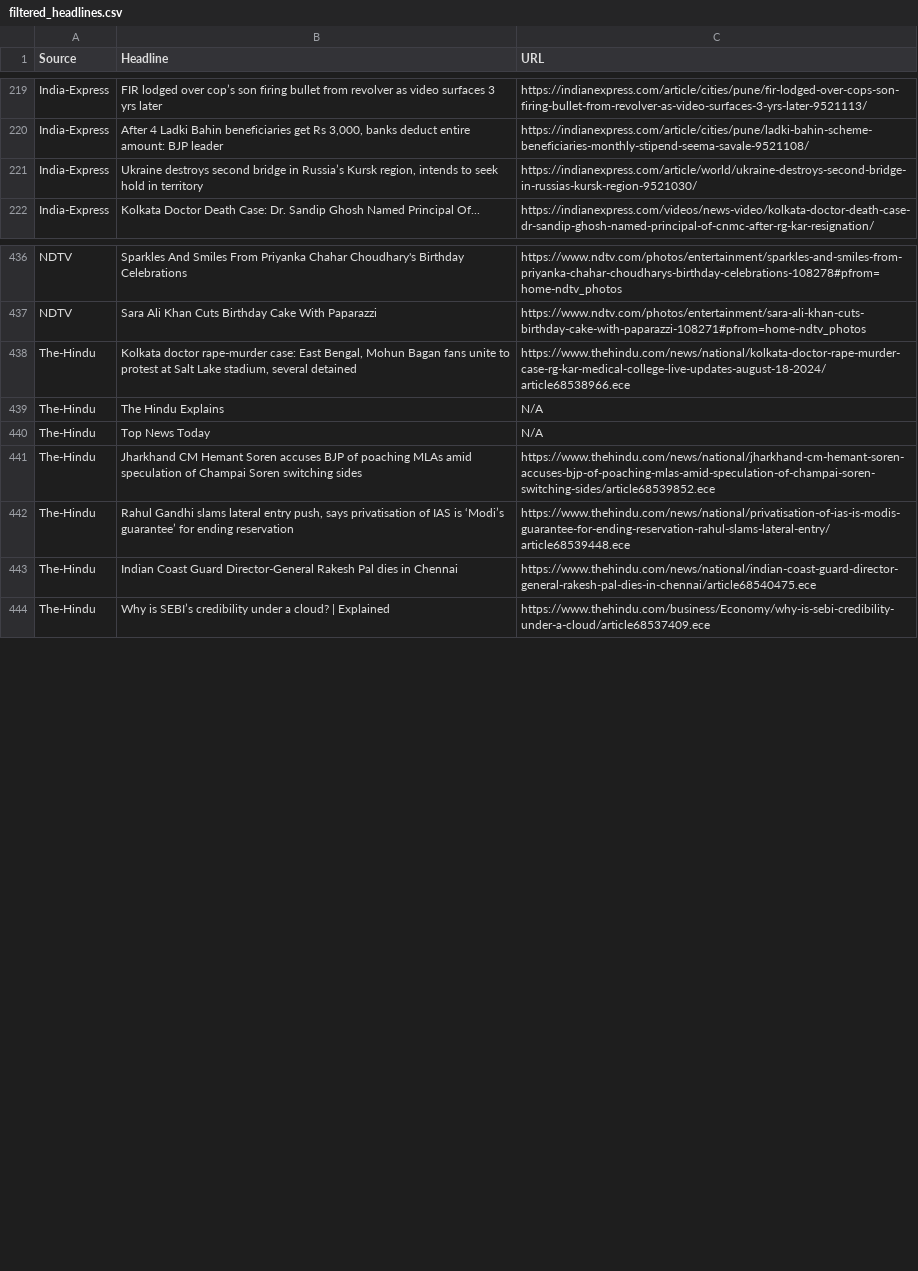
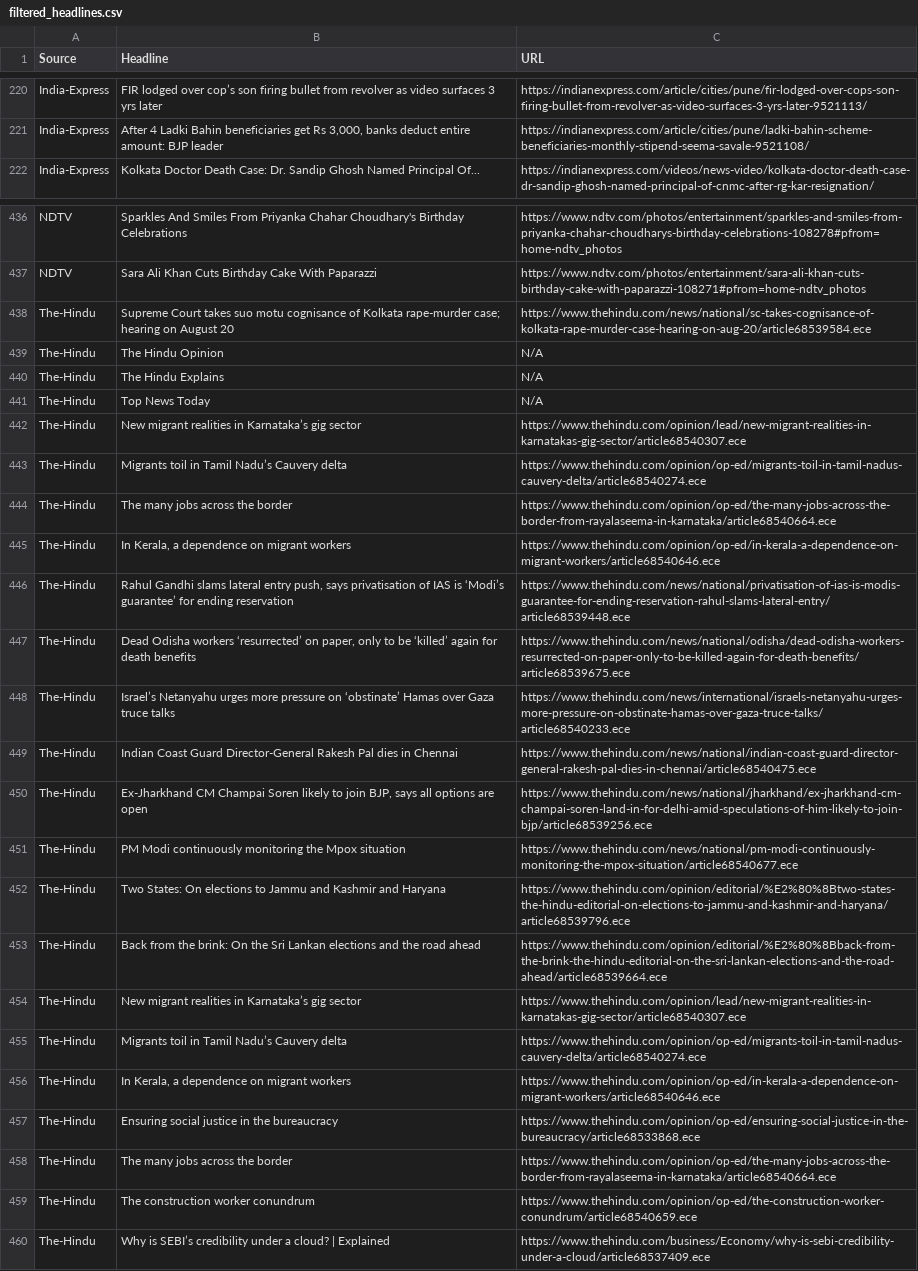
Before and after one commit to Terminator1601/news-scrapper, a CSV file: headlines/filtered_headlines.csv, drawn as a sheet; only a part is shown, gaps mark what is left out; removed rows and columns are numbered as before the commit, all else as after; the diff covers the shown part only; the diff names each change by its address in the sheet, - before the commit and + after, or states it on an @@ line.

```diff
--- a/headlines/filtered_headlines.csv
+++ b/headlines/filtered_headlines.csv
-row 221: India-Express | Ukraine destroys second bridge in Russia’s Kursk region, intends to seek hold in territory | https://indianexpress.com/article/world/ukraine-destroys-second-bridge-in-russias-kursk-region-9521030/
-B438 (Headline): Kolkata doctor rape-murder case: East Bengal, Mohun Bagan fans unite to protest at Salt Lake stadium, several detained
+B438 (Headline): Supreme Court takes suo motu cognisance of Kolkata rape-murder case; hearing on August 20
-C438 (URL): https://www.thehindu.com/news/national/kolkata-doctor-rape-murder-case-rg-kar-medical-college-live-updates-august-18-2024/article68538966.ece
+C438 (URL): https://www.thehindu.com/news/national/sc-takes-cognisance-of-kolkata-rape-murder-case-hearing-on-aug-20/article68539584.ece
+row 439: The-Hindu | The Hindu Opinion | N/A
-B442 (Headline): Jharkhand CM Hemant Soren accuses BJP of poaching MLAs amid speculation of Champai Soren switching sides
+B442 (Headline): New migrant realities in Karnataka’s gig sector
-C442 (URL): https://www.thehindu.com/news/national/jharkhand-cm-hemant-soren-accuses-bjp-of-poaching-mlas-amid-speculation-of-champai-soren-switching-sides/article68539852.ece
+C442 (URL): https://www.thehindu.com/opinion/lead/new-migrant-realities-in-karnatakas-gig-sector/article68540307.ece
+row 443: The-Hindu | Migrants toil in Tamil Nadu’s Cauvery delta | https://www.thehindu.com/opinion/op-ed/migrants-toil-in-tamil-nadus-cauvery-delta/article68540274.ece
+row 444: The-Hindu | The many jobs across the border | https://www.thehindu.com/opinion/op-ed/the-many-jobs-across-the-border-from-rayalaseema-in-karnataka/article68540664.ece
+row 445: The-Hindu | In Kerala, a dependence on migrant workers | https://www.thehindu.com/opinion/op-ed/in-kerala-a-dependence-on-migrant-workers/article68540646.ece
+row 447: The-Hindu | Dead Odisha workers ‘resurrected’ on paper, only to be ‘killed’ again for death benefits | https://www.thehindu.com/news/national/odisha/dead-odisha-workers-resurrected-on-paper-only-to-be-killed-again-for-death-benefits/article68539675.ece
+row 448: The-Hindu | Israel’s Netanyahu urges more pressure on ‘obstinate’ Hamas over Gaza truce talks | https://www.thehindu.com/news/international/israels-netanyahu-urges-more-pressure-on-obstinate-hamas-over-gaza-truce-talks/article68540233.ece
+row 450: The-Hindu | Ex-Jharkhand CM Champai Soren likely to join BJP, says all options are open | https://www.thehindu.com/news/national/jharkhand/ex-jharkhand-cm-champai-soren-land-in-for-delhi-amid-speculations-of-him-likely-to-join-bjp/article68539256.ece
+row 451: The-Hindu | PM Modi continuously monitoring the Mpox situation | https://www.thehindu.com/news/national/pm-modi-continuously-monitoring-the-mpox-situation/article68540677.ece
+row 452: The-Hindu | Two States: On elections to Jammu and Kashmir and Haryana | https://www.thehindu.com/opinion/editorial/%E2%80%8Btwo-states-the-hindu-editorial-on-elections-to-jammu-and-kashmir-and-haryana/article68539796.ece
+row 453: The-Hindu | Back from the brink: On the Sri Lankan elections and the road ahead | https://www.thehindu.com/opinion/editorial/%E2%80%8Bback-from-the-brink-the-hindu-editorial-on-the-sri-lankan-elections-and-the-road-ahead/article68539664.ece
+row 454: The-Hindu | New migrant realities in Karnataka’s gig sector | https://www.thehindu.com/opinion/lead/new-migrant-realities-in-karnatakas-gig-sector/article68540307.ece
+row 455: The-Hindu | Migrants toil in Tamil Nadu’s Cauvery delta | https://www.thehindu.com/opinion/op-ed/migrants-toil-in-tamil-nadus-cauvery-delta/article68540274.ece
+row 456: The-Hindu | In Kerala, a dependence on migrant workers | https://www.thehindu.com/opinion/op-ed/in-kerala-a-dependence-on-migrant-workers/article68540646.ece
+row 457: The-Hindu | Ensuring social justice in the bureaucracy | https://www.thehindu.com/opinion/op-ed/ensuring-social-justice-in-the-bureaucracy/article68533868.ece
+row 458: The-Hindu | The many jobs across the border | https://www.thehindu.com/opinion/op-ed/the-many-jobs-across-the-border-from-rayalaseema-in-karnataka/article68540664.ece
+row 459: The-Hindu | The construction worker conundrum | https://www.thehindu.com/opinion/op-ed/the-construction-worker-conundrum/article68540659.ece
```
Also changed, not shown: 6 added rows, 5 removed rows, 1 moved row and 6 edited cells elsewhere in this file, headlines/cleaned_file.csv, headlines/headlines.csv, 4 other files.
